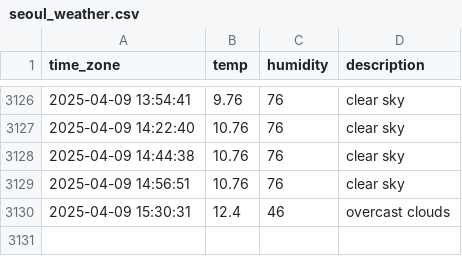
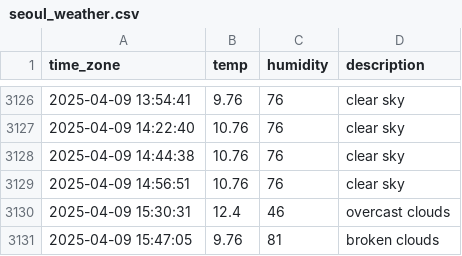
Before and after one commit to sunJungonly/seoul_weather, a CSV file: seoul_weather.csv, drawn as a sheet; only a part is shown, gaps mark what is left out; the diff names each change by its address in the sheet, - before the commit and + after, or states it on an @@ line.

```diff
--- a/seoul_weather.csv
+++ b/seoul_weather.csv
+row 3131: 2025-04-09 15:47:05 | 9.76 | 81 | broken clouds
```
